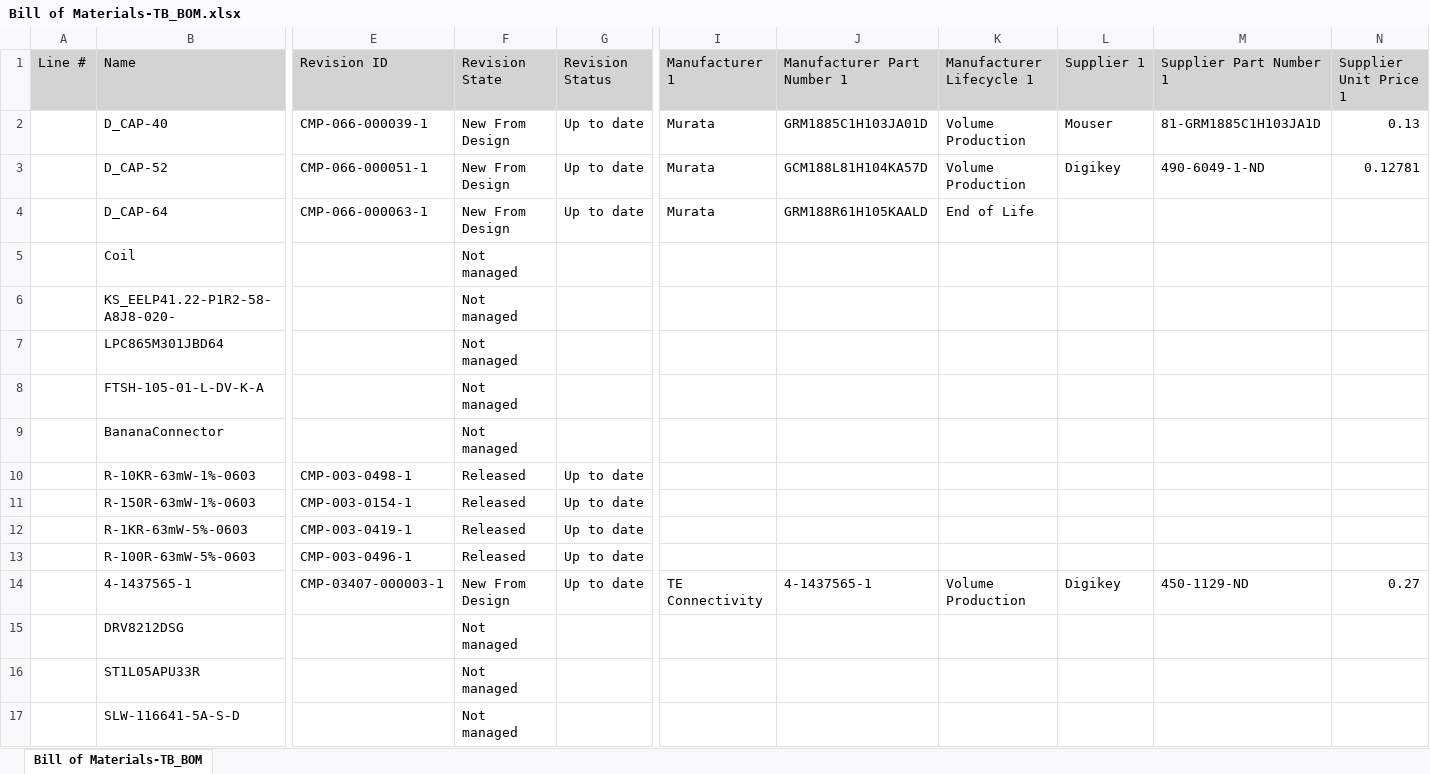
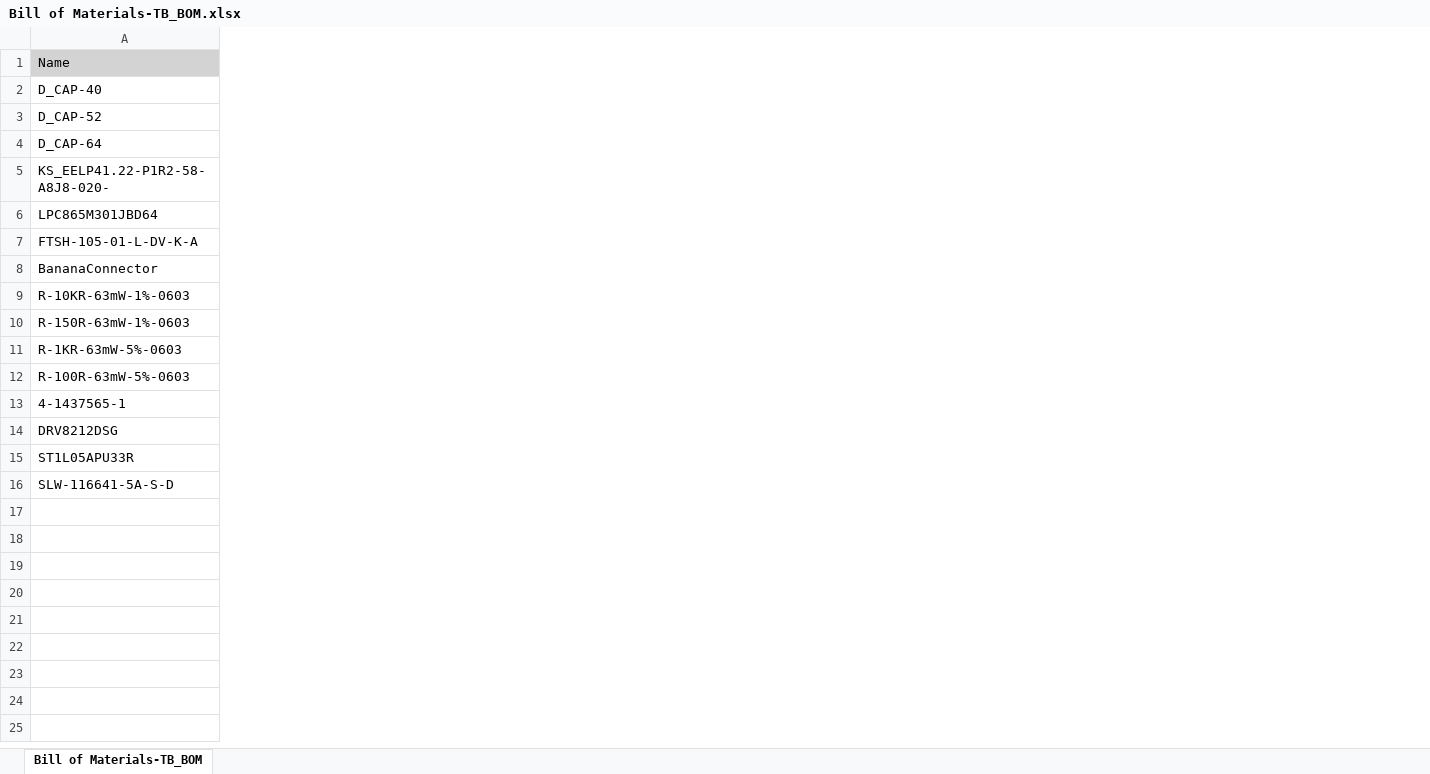
Before and after one commit to Pyroblastouille/Bachelor, an Excel workbook: Prototype 1/Bill of Materials-TB_BOM.xlsx, sheet Bill of Materials-TB_BOM, drawn as a sheet; only a part is shown, gaps mark what is left out; values as stored, in another font and other column widths than the file's, no borders; removed rows and columns are numbered as before the commit, all else as after; rows hold the shown columns only; the diff covers the shown part only; the diff names each change by its address in the sheet, - before the commit and + after, or states it on an @@ line.

```diff
--- a/Prototype 1/Bill of Materials-TB_BOM.xlsx (sheet Bill of Materials-TB_BOM)
+++ b/Prototype 1/Bill of Materials-TB_BOM.xlsx (sheet Bill of Materials-TB_BOM)
-column A (Line #), empty
-column E (Revision ID), rows 2-4: CMP-066-000039-1 | CMP-066-000051-1 | CMP-066-000063-1; rows 10-14: CMP-003-0498-1 | CMP-003-0154-1 | CMP-003-0419-1 | CMP-003-0496-1 | CMP-03407-000003-1
-column F (Revision State), rows 2-4: all New From Design; rows 6-17: Not managed | Not managed | Not managed | Not managed | Released | Released | Released | Released | New From Design | Not managed | Not managed | Not managed
-column G (Revision Status), rows 2-4: all Up to date; rows 10-14: all Up to date
-column I (Manufacturer 1), rows 2-4: all Murata; row 14: TE Connectivity
-column J (Manufacturer Part Number 1), rows 2-4: GRM1885C1H103JA01D | GCM188L81H104KA57D | GRM188R61H105KAALD; row 14: 4-1437565-1
-column K (Manufacturer Lifecycle 1), rows 2-4: Volume Production | Volume Production | End of Life; row 14: Volume Production
-column L (Supplier 1), rows 2-3: Mouser | Digikey; row 14: Digikey
-column M (Supplier Part Number 1), rows 2-3: 81-GRM1885C1H103JA1D | 490-6049-1-ND; row 14: 450-1129-ND
-column N (Supplier Unit Price 1), rows 2-3: 0.13 | 0.12781; row 14: 0.27
-row 5:  | Coil |  | Not managed
```
Also changed, not shown: 1 removed column and 4 edited cells elsewhere in this sheet, 10 other files.
